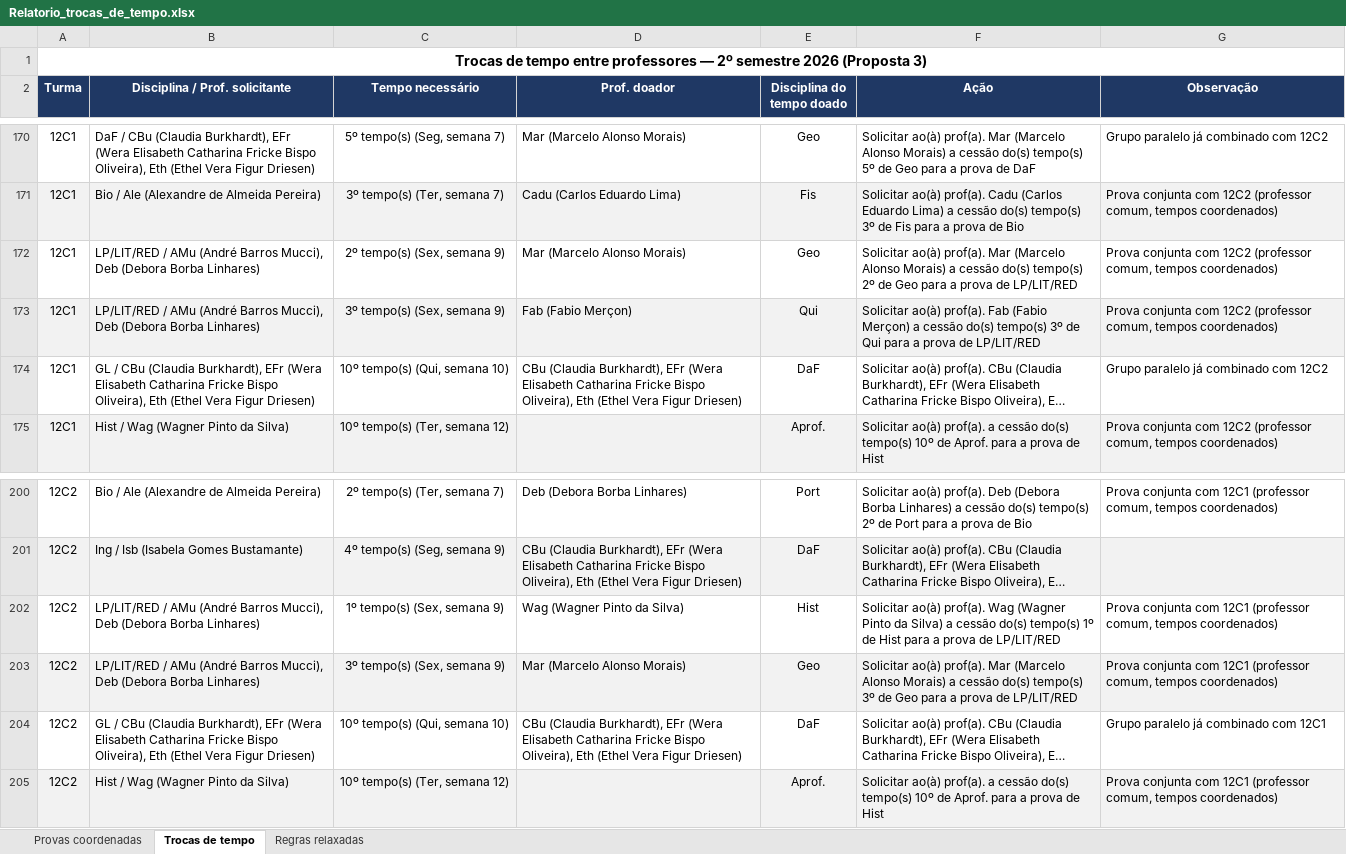
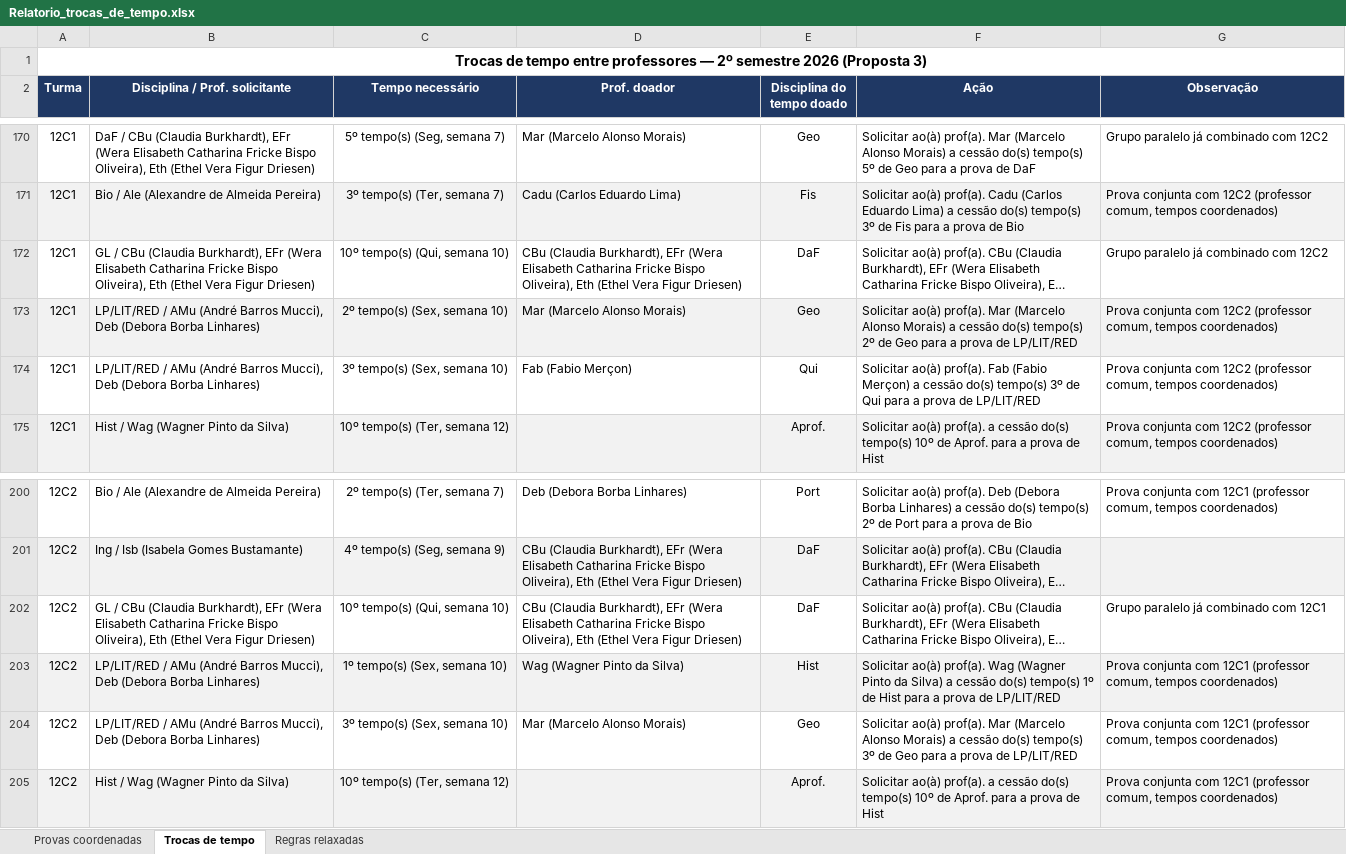
Before and after one commit to cbrener89052/calendarioprovas, an Excel workbook: Horario desenvolvido/Relatorio_trocas_de_tempo.xlsx, sheet Trocas de tempo, drawn as a sheet; only a part is shown, gaps mark what is left out; long unchanged cells end in …; values as stored, in another font and other column widths than the file's, no borders; removed rows and columns are numbered as before the commit, all else as after; the diff names each change by its address in the sheet, - before the commit and + after, or states it on an @@ line.

```diff
--- a/Horario desenvolvido/Relatorio_trocas_de_tempo.xlsx (sheet Trocas de tempo)
+++ b/Horario desenvolvido/Relatorio_trocas_de_tempo.xlsx (sheet Trocas de tempo)
-row 172: 12C1 | LP/LIT/RED / AMu (André Barros Mucci), Deb (Debora Borba Linhares) | 2º tempo(s) (Sex, semana 9) | Mar (Marcelo Alonso Morais) | Geo | Solicitar ao(à) prof(a). Mar (Marcelo Alonso Morais) a cessão do(s) tempo(s) 2º de Geo para a prova de LP/LIT/RED | Prova conjunta com 12C2 (professor comum, tempos coordenados)
-row 173: 12C1 | LP/LIT/RED / AMu (André Barros Mucci), Deb (Debora Borba Linhares) | 3º tempo(s) (Sex, semana 9) | Fab (Fabio Merçon) | Qui | Solicitar ao(à) prof(a). Fab (Fabio Merçon) a cessão do(s) tempo(s) 3º de Qui para a prova de LP/LIT/RED | Prova conjunta com 12C2 (professor comum, tempos coordenados)
+row 173: 12C1 | LP/LIT/RED / AMu (André Barros Mucci), Deb (Debora Borba Linhares) | 2º tempo(s) (Sex, semana 10) | Mar (Marcelo Alonso Morais) | Geo | Solicitar ao(à) prof(a). Mar (Marcelo Alonso Morais) a cessão do(s) tempo(s) 2º de Geo para a prova de LP/LIT/RED | Prova conjunta com 12C2 (professor comum, tempos coordenados)
+row 174: 12C1 | LP/LIT/RED / AMu (André Barros Mucci), Deb (Debora Borba Linhares) | 3º tempo(s) (Sex, semana 10) | Fab (Fabio Merçon) | Qui | Solicitar ao(à) prof(a). Fab (Fabio Merçon) a cessão do(s) tempo(s) 3º de Qui para a prova de LP/LIT/RED | Prova conjunta com 12C2 (professor comum, tempos coordenados)
-row 202: 12C2 | LP/LIT/RED / AMu (André Barros Mucci), Deb (Debora Borba Linhares) | 1º tempo(s) (Sex, semana 9) | Wag (Wagner Pinto da Silva) | Hist | Solicitar ao(à) prof(a). Wag (Wagner Pinto da Silva) a cessão do(s) tempo(s) 1º de Hist para a prova de LP/LIT/RED | Prova conjunta com 12C1 (professor comum, tempos coordenados)
-row 203: 12C2 | LP/LIT/RED / AMu (André Barros Mucci), Deb (Debora Borba Linhares) | 3º tempo(s) (Sex, semana 9) | Mar (Marcelo Alonso Morais) | Geo | Solicitar ao(à) prof(a). Mar (Marcelo Alonso Morais) a cessão do(s) tempo(s) 3º de Geo para a prova de LP/LIT/RED | Prova conjunta com 12C1 (professor comum, tempos coordenados)
+row 203: 12C2 | LP/LIT/RED / AMu (André Barros Mucci), Deb (Debora Borba Linhares) | 1º tempo(s) (Sex, semana 10) | Wag (Wagner Pinto da Silva) | Hist | Solicitar ao(à) prof(a). Wag (Wagner Pinto da Silva) a cessão do(s) tempo(s) 1º de Hist para a prova de LP/LIT/RED | Prova conjunta com 12C1 (professor comum, tempos coordenados)
+row 204: 12C2 | LP/LIT/RED / AMu (André Barros Mucci), Deb (Debora Borba Linhares) | 3º tempo(s) (Sex, semana 10) | Mar (Marcelo Alonso Morais) | Geo | Solicitar ao(à) prof(a). Mar (Marcelo Alonso Morais) a cessão do(s) tempo(s) 3º de Geo para a prova de LP/LIT/RED | Prova conjunta com 12C1 (professor comum, tempos coordenados)
```
Also changed, not shown: Horario desenvolvido/Proposta_3_Calendario_Provas_2026_2SEM.xlsx, Horario desenvolvido/Relatorio_Tempos_Cedidos_Proposta_3.xlsx, 3 other files.
